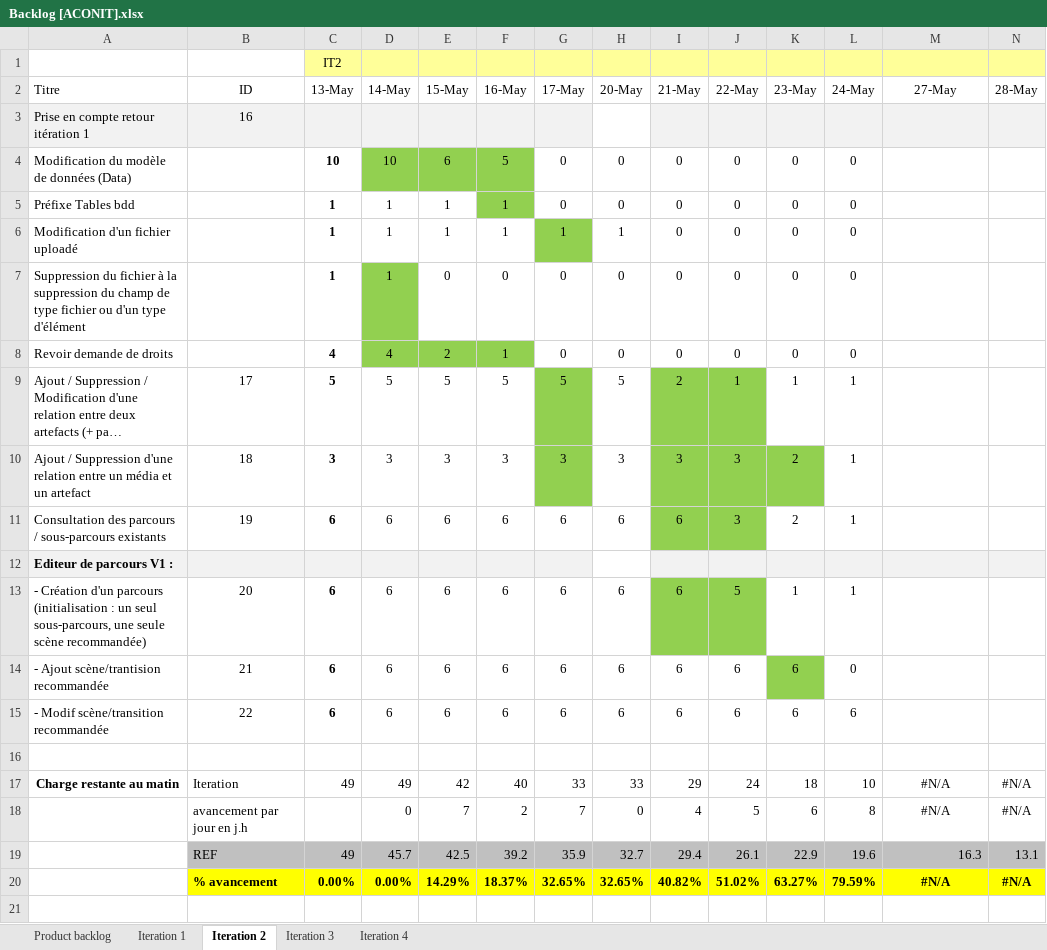
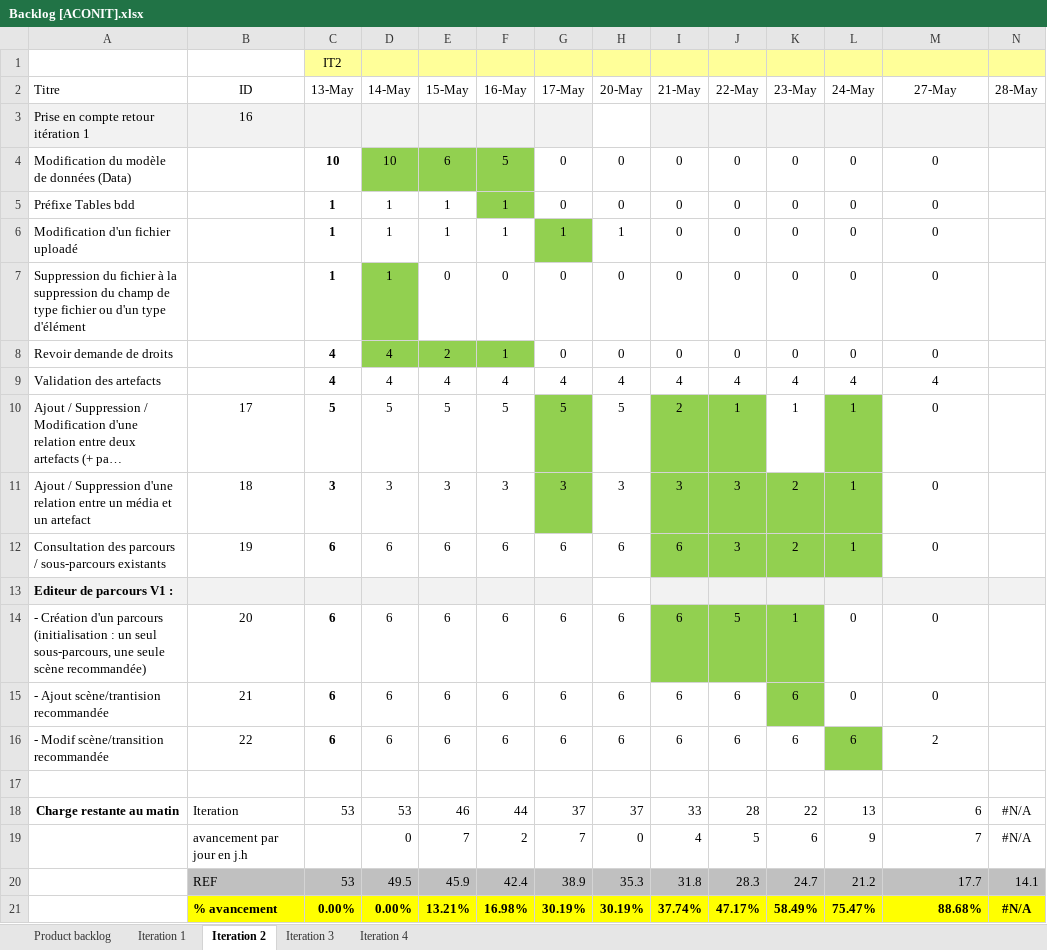
Before and after one commit to Flo5k5/Cervin, an Excel workbook: doc/Backlog [ACONIT].xlsx, sheet Iteration 2, drawn as a sheet; only a part is shown; long unchanged cells end in …; values as stored, in another font and other column widths than the file's, no borders; charts and pictures and conditional formats not drawn; removed rows and columns are numbered as before the commit, all else as after; rows hold the shown columns only; the diff names each change by its address in the sheet, - before the commit and + after, or states it on an @@ line.

Commit message:
Maj BackLog 27/05/2013

```diff
--- a/doc/Backlog [ACONIT].xlsx (sheet Iteration 2)
+++ b/doc/Backlog [ACONIT].xlsx (sheet Iteration 2)
-M4:M8 (27-May): (empty)
+M4:M8 (27-May): 0
+row 9: Validation des artefacts |  | 4 | 4 | 4 | 4 | 4 | 4 | 4 | 4 | 4 | 4 | 4
-L10:L11 fill: none
+L10:L11 fill: #92D050
-M10:M12 (27-May): (empty)
+M10:M12 (27-May): 0
-K12:L12 fill: none
+K12:L12 fill: #92D050
-K14 fill: none
+K14 fill: #92D050
-L14 (24-May): 1
+L14 (24-May): 0
-M14:M15 (27-May): (empty)
+M14:M15 (27-May): 0
-L16 fill: none
+L16 fill: #92D050
-M16 (27-May): (empty)
+M16 (27-May): 2
-C18 (13-May): 49
+C18 (13-May): 53
-D18 (14-May): 49
+D18 (14-May): 53
-E18 (15-May): 42
+E18 (15-May): 46
-F18 (16-May): 40
+F18 (16-May): 44
-G18 (17-May): 33
+G18 (17-May): 37
-H18 (20-May): 33
+H18 (20-May): 37
-I18 (21-May): 29
+I18 (21-May): 33
-J18 (22-May): 24
+J18 (22-May): 28
-K18 (23-May): 18
+K18 (23-May): 22
-L18 (24-May): 10
+L18 (24-May): 13
-M18 (27-May): #N/A
+M18 (27-May): 6
-M18:M19 alignment: center
+M18:M19 alignment: right
-L19 (24-May): 8
+L19 (24-May): 9
-M19 (27-May): #N/A
+M19 (27-May): 7
-row 19:  | REF | 49 | 45.7 | 42.5 | 39.2 | 35.9 | 32.7 | 29.4 | 26.1 | 22.9 | 19.6 | 16.3 | 13.1
-row 20:  | % avancement | 0.00% | 0.00% | 14.29% | 18.37% | 32.65% | 32.65% | 40.82% | 51.02% | 63.27% | 79.59% | #N/A | #N/A
+row 20:  | REF | 53 | 49.5 | 45.9 | 42.4 | 38.9 | 35.3 | 31.8 | 28.3 | 24.7 | 21.2 | 17.7 | 14.1
+row 21:  | % avancement | 0.00% | 0.00% | 13.21% | 16.98% | 30.19% | 30.19% | 37.74% | 47.17% | 58.49% | 75.47% | 88.68% | #N/A
```
Also changed, not shown: formulas that keep their value, charts or pictures.
